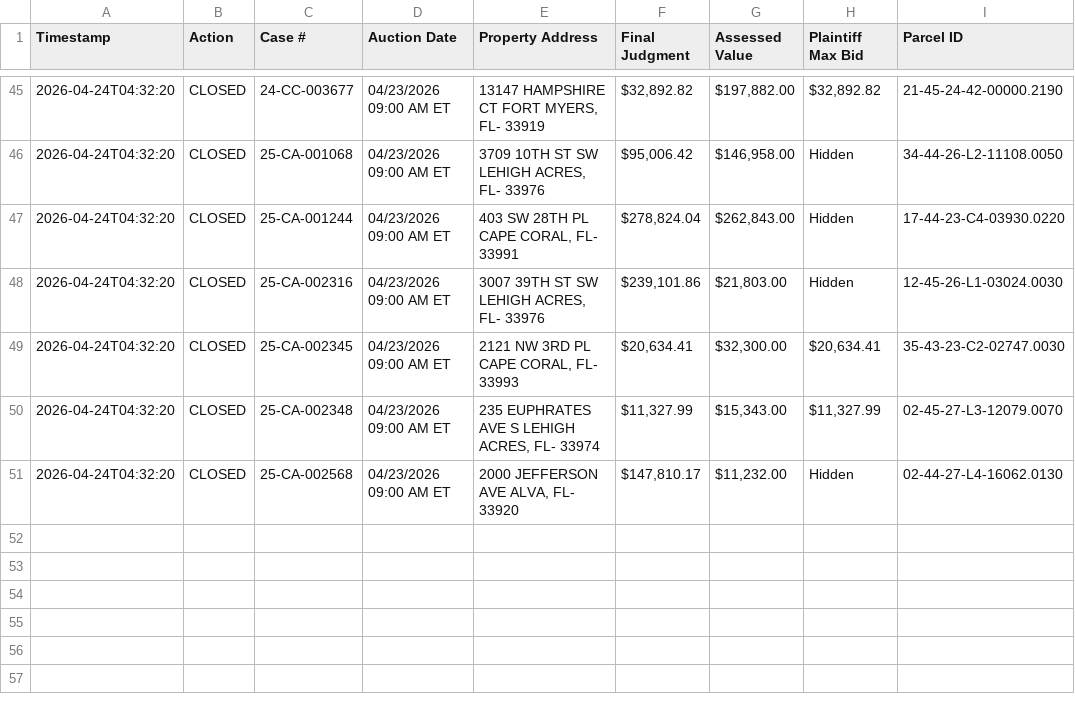
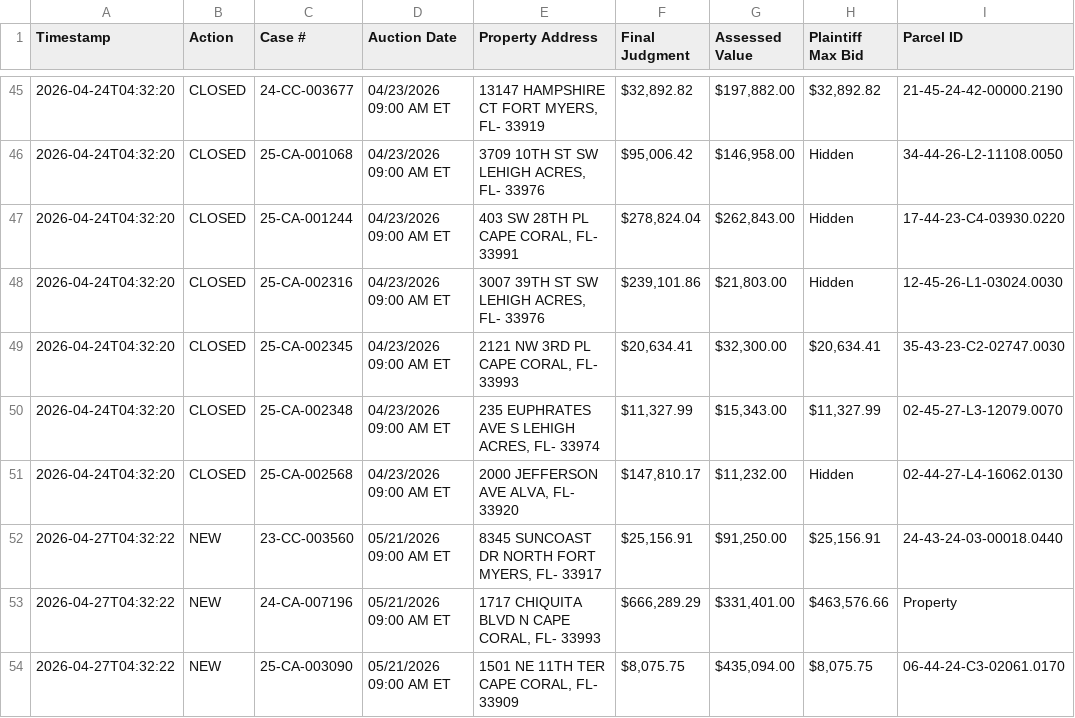
Before and after one commit to figlesias7/Realforeclose-lee, a CSV file: data/event_log.csv, drawn as a sheet; only a part is shown, gaps mark what is left out; the diff names each change by its address in the sheet, - before the commit and + after, or states it on an @@ line.

```diff
--- a/data/event_log.csv
+++ b/data/event_log.csv
+row 52: 2026-04-27T04:32:22 | NEW | 23-CC-003560 | 05/21/2026 09:00 AM ET | 8345 SUNCOAST DR NORTH FORT MYERS, FL- 33917 | $25,156.91 | $91,250.00 | $25,156.91 | 24-43-24-03-00018.0440
+row 53: 2026-04-27T04:32:22 | NEW | 24-CA-007196 | 05/21/2026 09:00 AM ET | 1717 CHIQUITA BLVD N CAPE CORAL, FL- 33993 | $666,289.29 | $331,401.00 | $463,576.66 | Property
+row 54: 2026-04-27T04:32:22 | NEW | 25-CA-003090 | 05/21/2026 09:00 AM ET | 1501 NE 11TH TER CAPE CORAL, FL- 33909 | $8,075.75 | $435,094.00 | $8,075.75 | 06-44-24-C3-02061.0170
```
Also changed, not shown: data/all_seen.csv, 3 other files.
